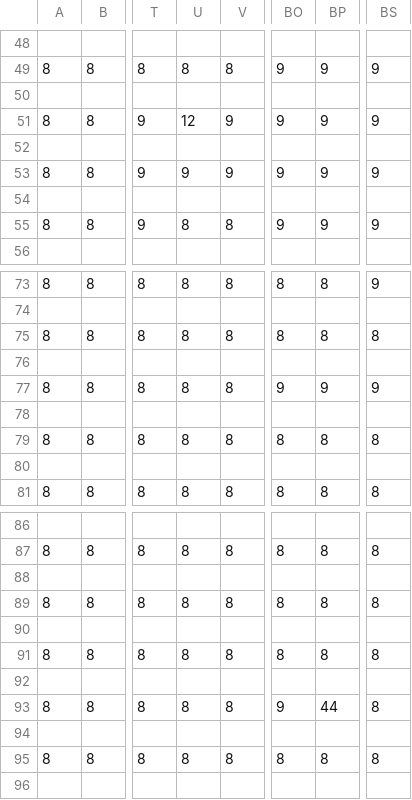
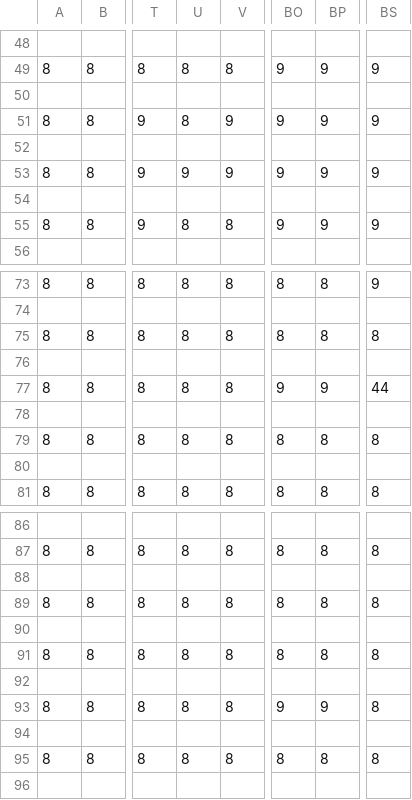
Before and after one commit to kkoser/FinalFourFearsomeFantasy, a CSV file: MapFiles/map4.csv, drawn as a sheet; only a part is shown, gaps mark what is left out; the diff names each change by its address in the sheet, - before the commit and + after, or states it on an @@ line.

```diff
--- a/MapFiles/map4.csv
+++ b/MapFiles/map4.csv
-U51: 12
+U51: 8
-BS77: 9
+BS77: 44
-BP93: 44
+BP93: 9
```
Also changed, not shown: MapFiles/map0.csv, MapFiles/map1.csv, 15 other files.
